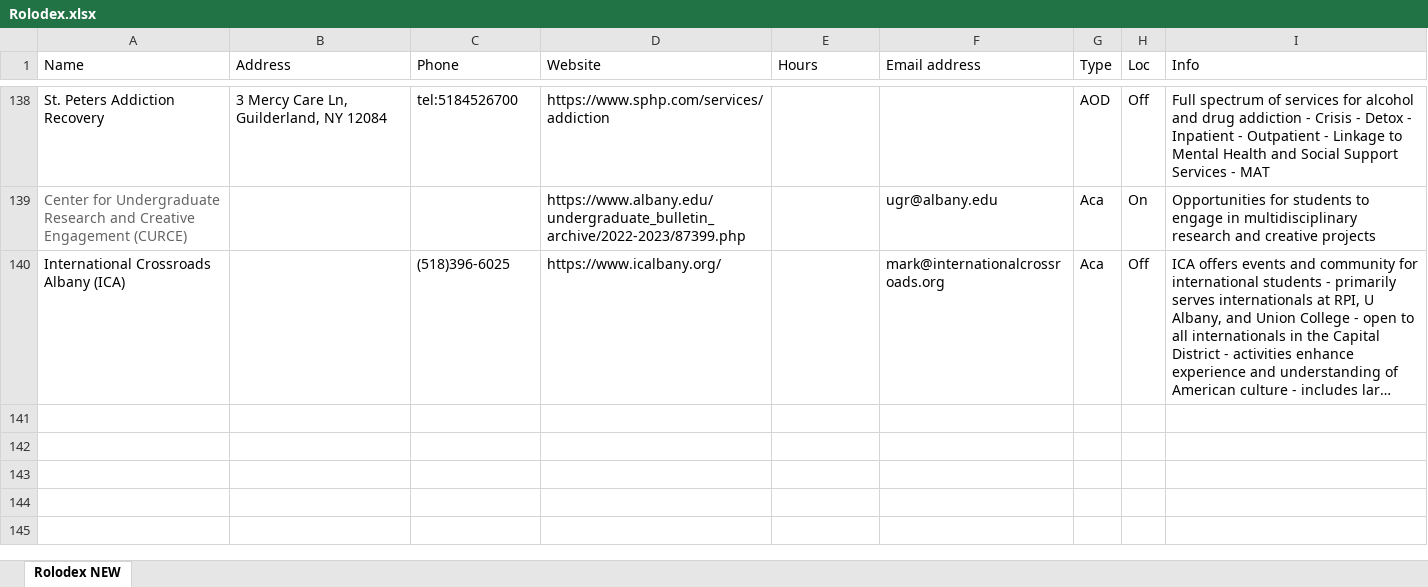
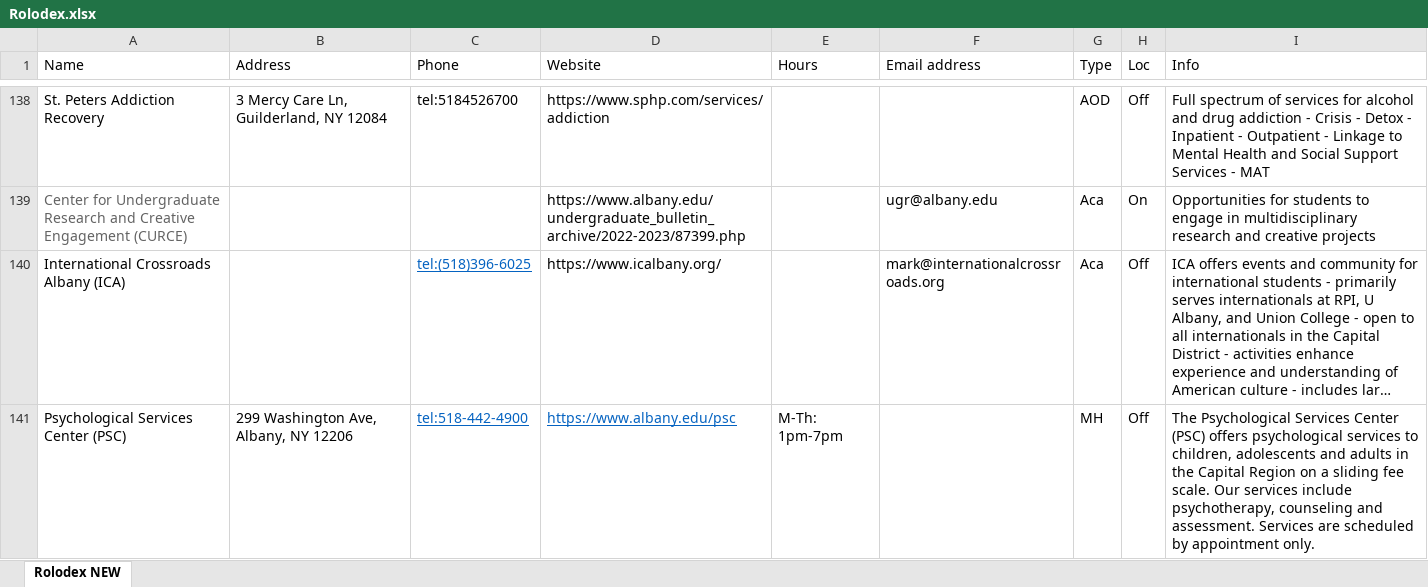
Before and after one commit to UAlbanyProjectACCESS/Rolodex, an Excel workbook: data-raw/Rolodex.xlsx, sheet Rolodex NEW, drawn as a sheet; only a part is shown, gaps mark what is left out; long unchanged cells end in …; values as stored, in another font and other column widths than the file's, no borders; the diff names each change by its address in the sheet, - before the commit and + after, or states it on an @@ line.

```diff
--- a/data-raw/Rolodex.xlsx (sheet Rolodex NEW)
+++ b/data-raw/Rolodex.xlsx (sheet Rolodex NEW)
-C140 (Phone): (518)396-6025
+C140 (Phone): tel:(518)396-6025
@@ C140 underline: off → on, text colour: black → #0563C1 @@
+row 141: Psychological Services Center (PSC) | 299 Washington Ave, Albany, NY 12206 | tel:518-442-4900 | https://www.albany.edu/psc | M-Th: 1pm-7pm |  | MH | Off | The Psychological Services Center (PSC) offers psychological services to children, adolescents and adults in the Capital Region on a sliding fee scale. Our services include psychotherapy, counseling and assessment. Services are scheduled by appointment only.
```
Also changed, not shown: 5 other files.
